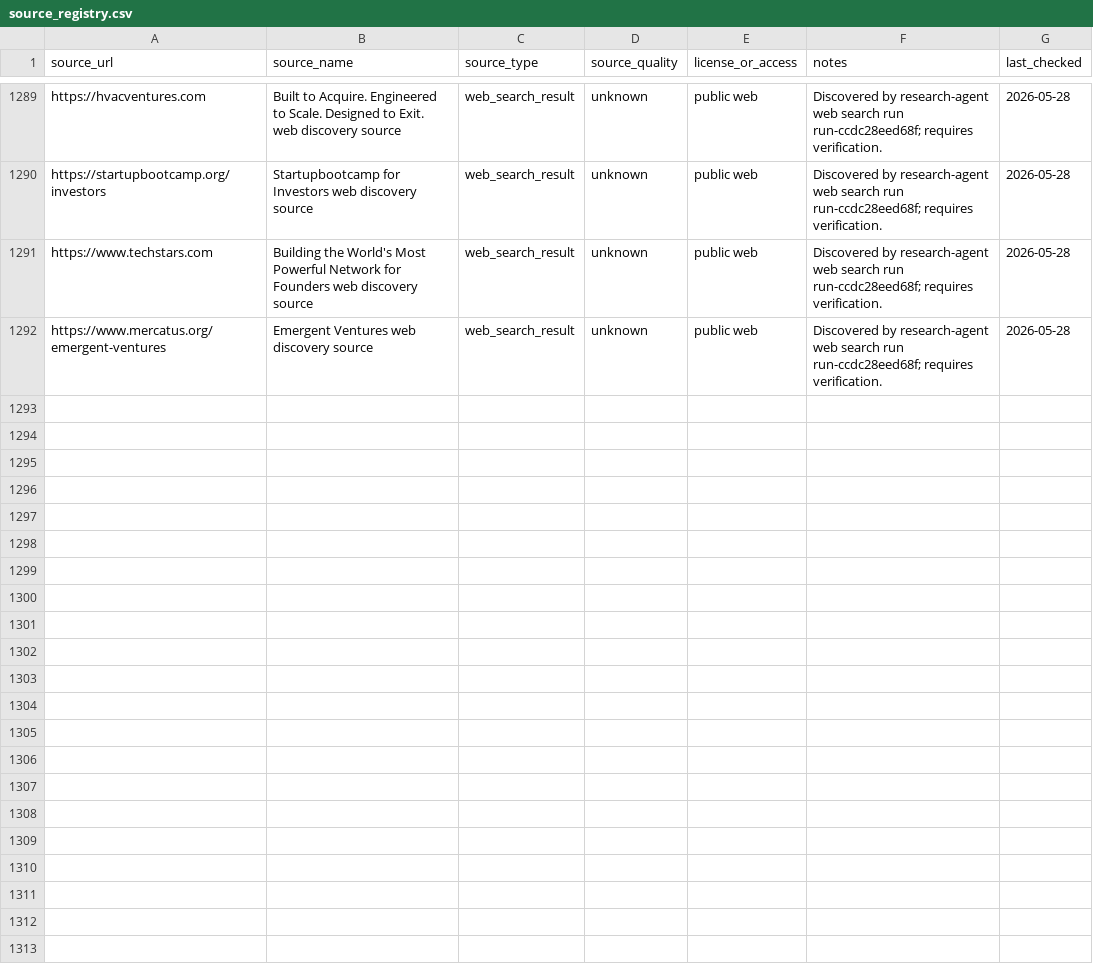
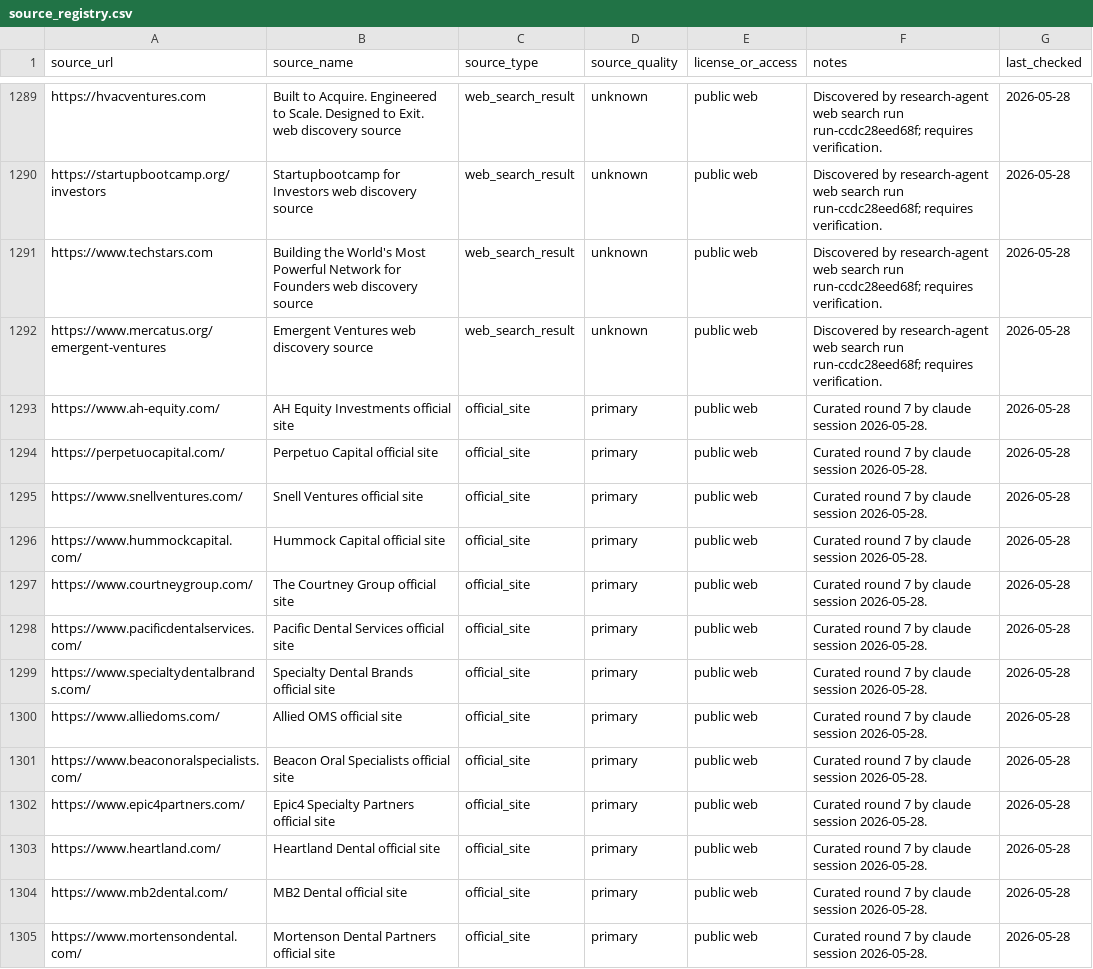
Before and after one commit to cobystillzie/Post-Unicorn-Finance, a CSV file: data/evidence/source_registry.csv, drawn as a sheet; only a part is shown, gaps mark what is left out; the diff names each change by its address in the sheet, - before the commit and + after, or states it on an @@ line.

Commit message:
chore(evidence): snapshot atlas evidence

```diff
--- a/data/evidence/source_registry.csv
+++ b/data/evidence/source_registry.csv
+row 1293: https://www.ah-equity.com/ | AH Equity Investments official site | official_site | primary | public web | Curated round 7 by claude session 2026-05-28. | 2026-05-28
+row 1294: https://perpetuocapital.com/ | Perpetuo Capital official site | official_site | primary | public web | Curated round 7 by claude session 2026-05-28. | 2026-05-28
+row 1295: https://www.snellventures.com/ | Snell Ventures official site | official_site | primary | public web | Curated round 7 by claude session 2026-05-28. | 2026-05-28
+row 1296: https://www.hummockcapital.com/ | Hummock Capital official site | official_site | primary | public web | Curated round 7 by claude session 2026-05-28. | 2026-05-28
+row 1297: https://www.courtneygroup.com/ | The Courtney Group official site | official_site | primary | public web | Curated round 7 by claude session 2026-05-28. | 2026-05-28
+row 1298: https://www.pacificdentalservices.com/ | Pacific Dental Services official site | official_site | primary | public web | Curated round 7 by claude session 2026-05-28. | 2026-05-28
+row 1299: https://www.specialtydentalbrands.com/ | Specialty Dental Brands official site | official_site | primary | public web | Curated round 7 by claude session 2026-05-28. | 2026-05-28
+row 1300: https://www.alliedoms.com/ | Allied OMS official site | official_site | primary | public web | Curated round 7 by claude session 2026-05-28. | 2026-05-28
+row 1301: https://www.beaconoralspecialists.com/ | Beacon Oral Specialists official site | official_site | primary | public web | Curated round 7 by claude session 2026-05-28. | 2026-05-28
+row 1302: https://www.epic4partners.com/ | Epic4 Specialty Partners official site | official_site | primary | public web | Curated round 7 by claude session 2026-05-28. | 2026-05-28
+row 1303: https://www.heartland.com/ | Heartland Dental official site | official_site | primary | public web | Curated round 7 by claude session 2026-05-28. | 2026-05-28
+row 1304: https://www.mb2dental.com/ | MB2 Dental official site | official_site | primary | public web | Curated round 7 by claude session 2026-05-28. | 2026-05-28
+row 1305: https://www.mortensondental.com/ | Mortenson Dental Partners official site | official_site | primary | public web | Curated round 7 by claude session 2026-05-28. | 2026-05-28
```
Also changed, not shown: 3 other files.
